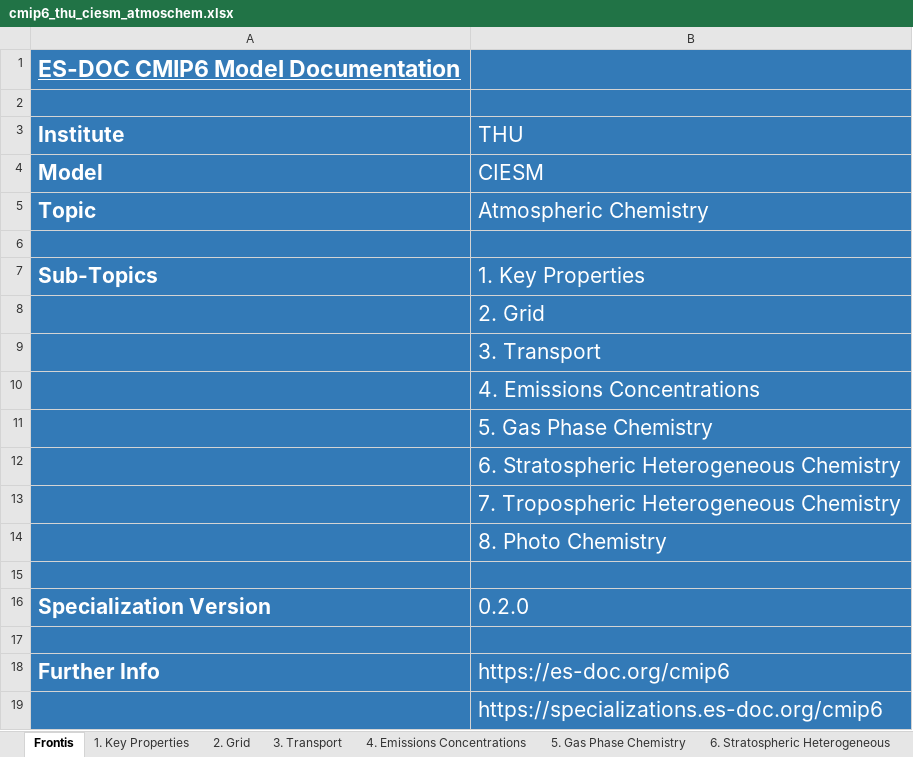
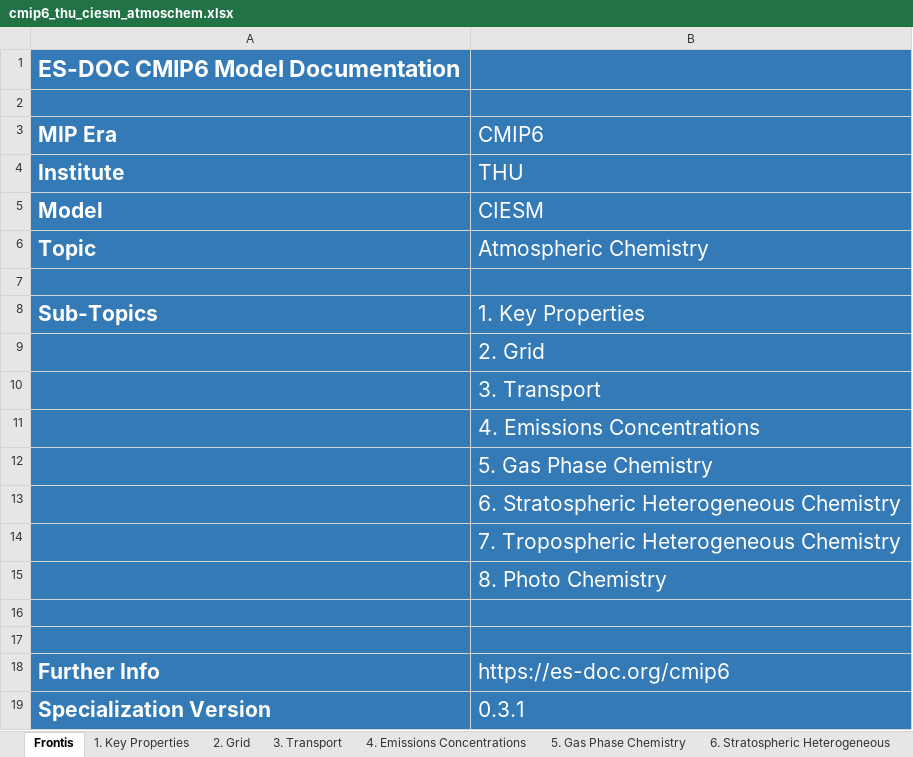
Before and after one commit to ES-DOC-INSTITUTIONAL/thu, an Excel workbook: cmip6/models/ciesm/cmip6_thu_ciesm_atmoschem.xlsx, sheet Frontis, drawn as a sheet; values as stored, in another font and other column widths than the file's, no borders; removed rows and columns are numbered as before the commit, all else as after; the diff names each change by its address in the sheet, - before the commit and + after, or states it on an @@ line.

```diff
--- a/cmip6/models/ciesm/cmip6_thu_ciesm_atmoschem.xlsx (sheet Frontis)
+++ b/cmip6/models/ciesm/cmip6_thu_ciesm_atmoschem.xlsx (sheet Frontis)
-A1 underline: on
+A1 underline: off
+row 3: MIP Era | CMIP6
-row 16: Specialization Version | 0.2.0
-row 19:  | https://specializations.es-doc.org/cmip6
+row 19: Specialization Version | 0.3.1
```
Also changed, not shown: sheet 1. Key Properties, sheet 4. Emissions Concentrations, sheet 5. Gas Phase Chemistry, sheet 2. Grid, sheet 7. Tropospheric Heterogeneous C, sheet 6. Stratospheric Heterogeneous, 2 more sheets, hidden cells, cmip6/models/ciesm/cmip6_thu_ciesm_aerosol.xlsx, cmip6/models/ciesm/cmip6_thu_ciesm_atmos.xlsx, 20 other files.
